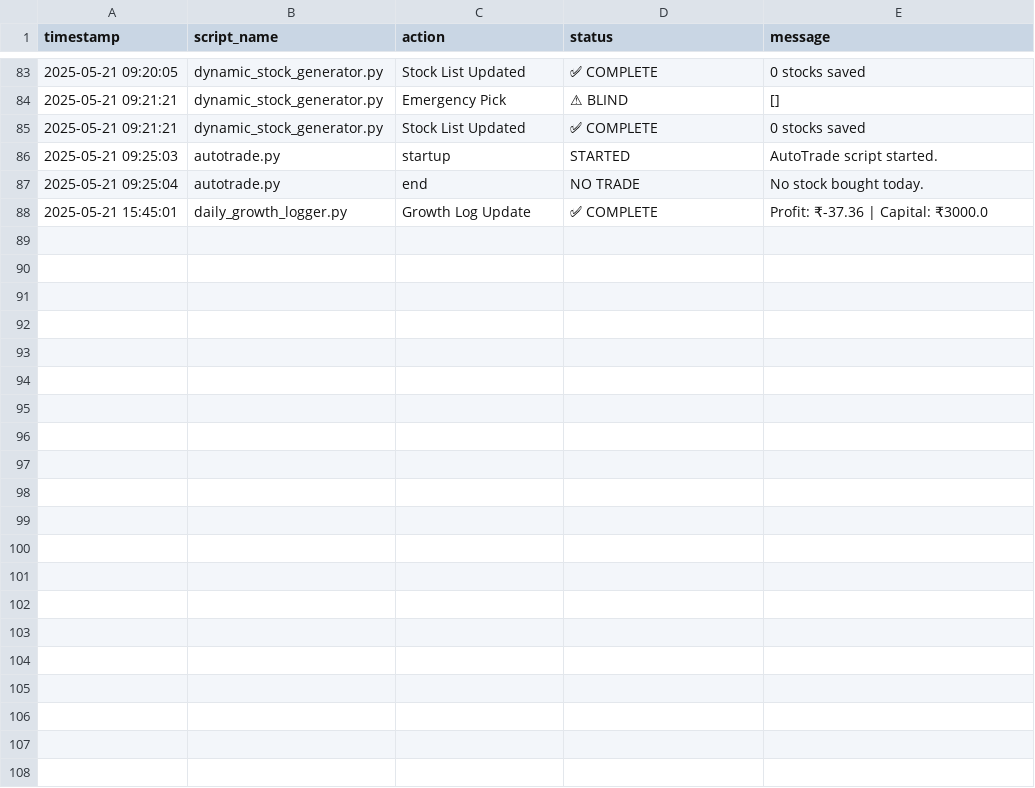
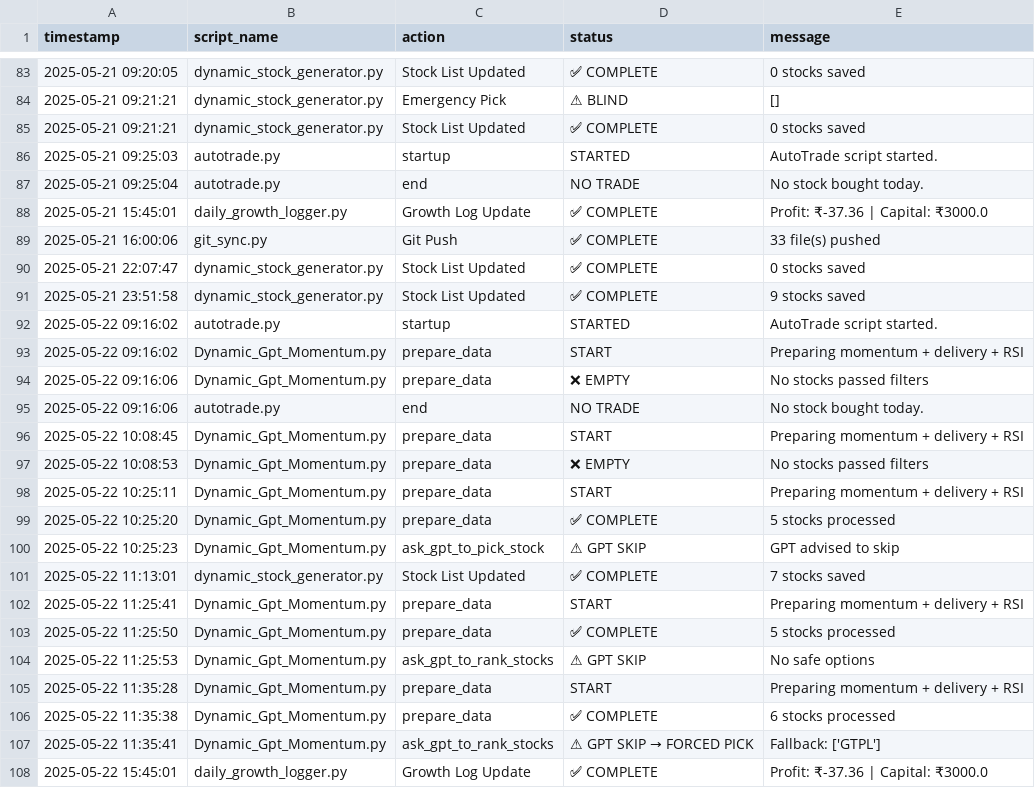
Before and after one commit to naveenstar3/Dhanbot_Trading, a CSV file: dhan_autotrader/bot_execution_log.csv, drawn as a sheet; only a part is shown, gaps mark what is left out; the diff names each change by its address in the sheet, - before the commit and + after, or states it on an @@ line.

Commit message:
✪ Auto push: *.csv, *.py @ 2025-05-22 16:00

```diff
--- a/dhan_autotrader/bot_execution_log.csv
+++ b/dhan_autotrader/bot_execution_log.csv
+row 89: 2025-05-21 16:00:06 | git_sync.py | Git Push | ✅ COMPLETE | 33 file(s) pushed
+row 90: 2025-05-21 22:07:47 | dynamic_stock_generator.py | Stock List Updated | ✅ COMPLETE | 0 stocks saved
+row 91: 2025-05-21 23:51:58 | dynamic_stock_generator.py | Stock List Updated | ✅ COMPLETE | 9 stocks saved
+row 92: 2025-05-22 09:16:02 | autotrade.py | startup | STARTED | AutoTrade script started.
+row 93: 2025-05-22 09:16:02 | Dynamic_Gpt_Momentum.py | prepare_data | START | Preparing momentum + delivery + RSI
+row 94: 2025-05-22 09:16:06 | Dynamic_Gpt_Momentum.py | prepare_data | ❌ EMPTY | No stocks passed filters
+row 95: 2025-05-22 09:16:06 | autotrade.py | end | NO TRADE | No stock bought today.
+row 96: 2025-05-22 10:08:45 | Dynamic_Gpt_Momentum.py | prepare_data | START | Preparing momentum + delivery + RSI
+row 97: 2025-05-22 10:08:53 | Dynamic_Gpt_Momentum.py | prepare_data | ❌ EMPTY | No stocks passed filters
+row 98: 2025-05-22 10:25:11 | Dynamic_Gpt_Momentum.py | prepare_data | START | Preparing momentum + delivery + RSI
+row 99: 2025-05-22 10:25:20 | Dynamic_Gpt_Momentum.py | prepare_data | ✅ COMPLETE | 5 stocks processed
+row 100: 2025-05-22 10:25:23 | Dynamic_Gpt_Momentum.py | ask_gpt_to_pick_stock | ⚠ GPT SKIP | GPT advised to skip
+row 101: 2025-05-22 11:13:01 | dynamic_stock_generator.py | Stock List Updated | ✅ COMPLETE | 7 stocks saved
+row 102: 2025-05-22 11:25:41 | Dynamic_Gpt_Momentum.py | prepare_data | START | Preparing momentum + delivery + RSI
+row 103: 2025-05-22 11:25:50 | Dynamic_Gpt_Momentum.py | prepare_data | ✅ COMPLETE | 5 stocks processed
+row 104: 2025-05-22 11:25:53 | Dynamic_Gpt_Momentum.py | ask_gpt_to_rank_stocks | ⚠ GPT SKIP | No safe options
+row 105: 2025-05-22 11:35:28 | Dynamic_Gpt_Momentum.py | prepare_data | START | Preparing momentum + delivery + RSI
+row 106: 2025-05-22 11:35:38 | Dynamic_Gpt_Momentum.py | prepare_data | ✅ COMPLETE | 6 stocks processed
+row 107: 2025-05-22 11:35:41 | Dynamic_Gpt_Momentum.py | ask_gpt_to_rank_stocks | ⚠ GPT SKIP → FORCED PICK | Fallback: ['GTPL']
+row 108: 2025-05-22 15:45:01 | daily_growth_logger.py | Growth Log Update | ✅ COMPLETE | Profit: ₹-37.36 | Capital: ₹3000.0
```
Also changed, not shown: dhan_autotrader/growth_log.csv, 8 other files.
